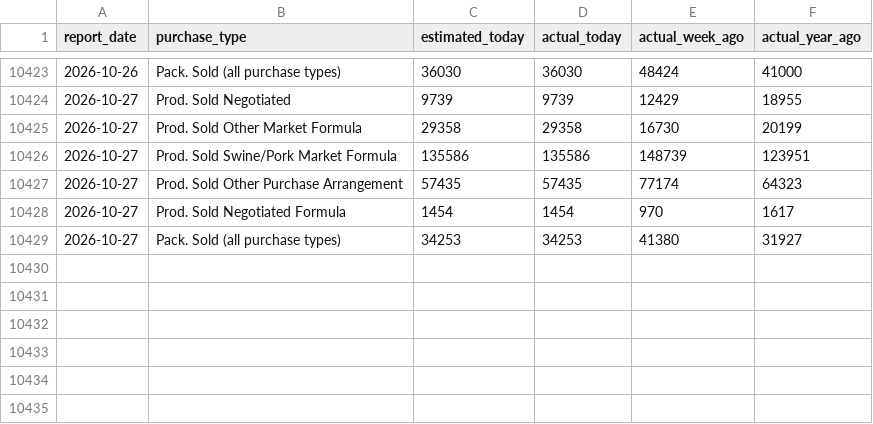
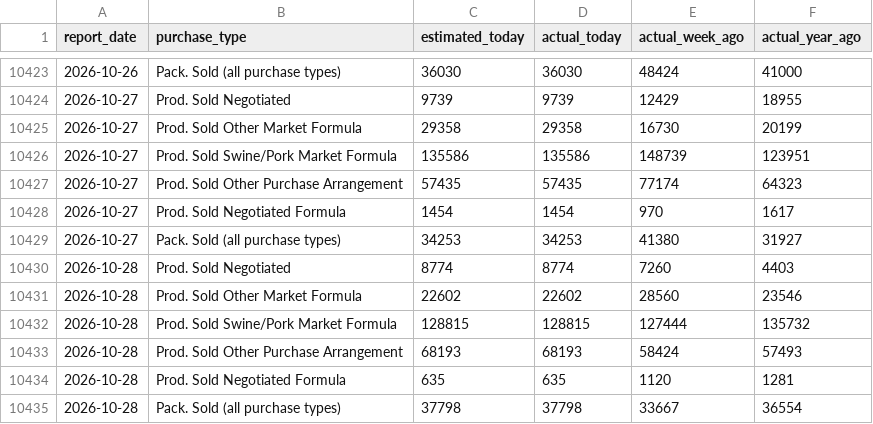
Before and after one commit to JuanTorresMI/JuanTorresMI.github.io, a CSV file: data/usda-hog-prices/hog-volume-by-purchase-type.csv, drawn as a sheet; only a part is shown, gaps mark what is left out.

```diff
--- a/data/usda-hog-prices/hog-volume-by-purchase-type.csv
+++ b/data/usda-hog-prices/hog-volume-by-purchase-type.csv
@@ -10429 +10429,7 @@ report_date,purchase_type,estimated_today,actual_today,actual_week_ago,actual_ye
 2026-10-27,Pack. Sold (all purchase types),34253,34253,41380,31927
+2026-10-28,Prod. Sold Negotiated,8774,8774,7260,4403
+2026-10-28,Prod. Sold Other Market Formula,22602,22602,28560,23546
+2026-10-28,Prod. Sold Swine/Pork Market Formula,128815,128815,127444,135732
+2026-10-28,Prod. Sold Other Purchase Arrangement,68193,68193,58424,57493
+2026-10-28,Prod. Sold Negotiated Formula,635,635,1120,1281
+2026-10-28,Pack. Sold (all purchase types),37798,37798,33667,36554
```
Also changed, not shown: beef-prices/boxed-beef-cutout-daily.csv, border-waits/border-truck-wait-readings-2026.csv, 29 other files.
